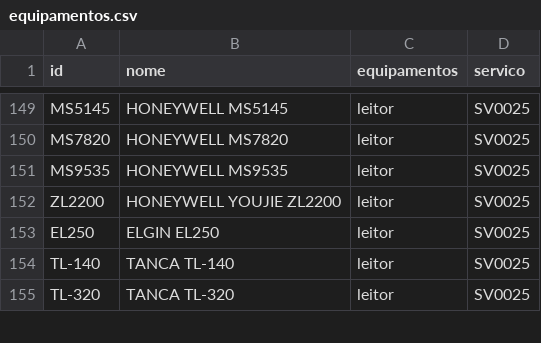
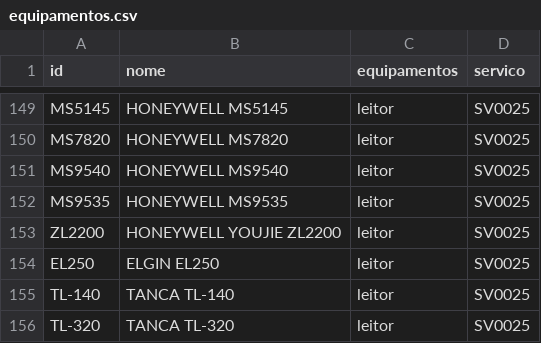
Before and after one commit to cauuabispoo/ZhazCheck, a CSV file: csv/equipamentos.csv, drawn as a sheet; only a part is shown, gaps mark what is left out; the diff names each change by its address in the sheet, - before the commit and + after, or states it on an @@ line.

Commit message:
Update equipamentos.csv

```diff
--- a/csv/equipamentos.csv
+++ b/csv/equipamentos.csv
+row 151: MS9540 | HONEYWELL MS9540 | leitor | SV0025
```
